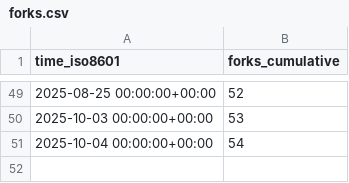
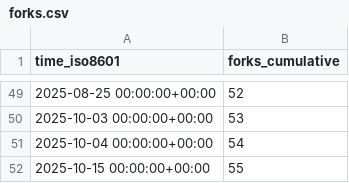
Before and after one commit to ServerlessLLM/ServerlessLLMStat, a CSV file: ServerlessLLM/ServerlessLLM/ghrs-data/forks.csv, drawn as a sheet; only a part is shown, gaps mark what is left out.

```diff
--- a/ServerlessLLM/ServerlessLLM/ghrs-data/forks.csv
+++ b/ServerlessLLM/ServerlessLLM/ghrs-data/forks.csv
@@ -51 +51,2 @@ time_iso8601,forks_cumulative
 2025-10-04 00:00:00+00:00,54
+2025-10-15 00:00:00+00:00,55
```
